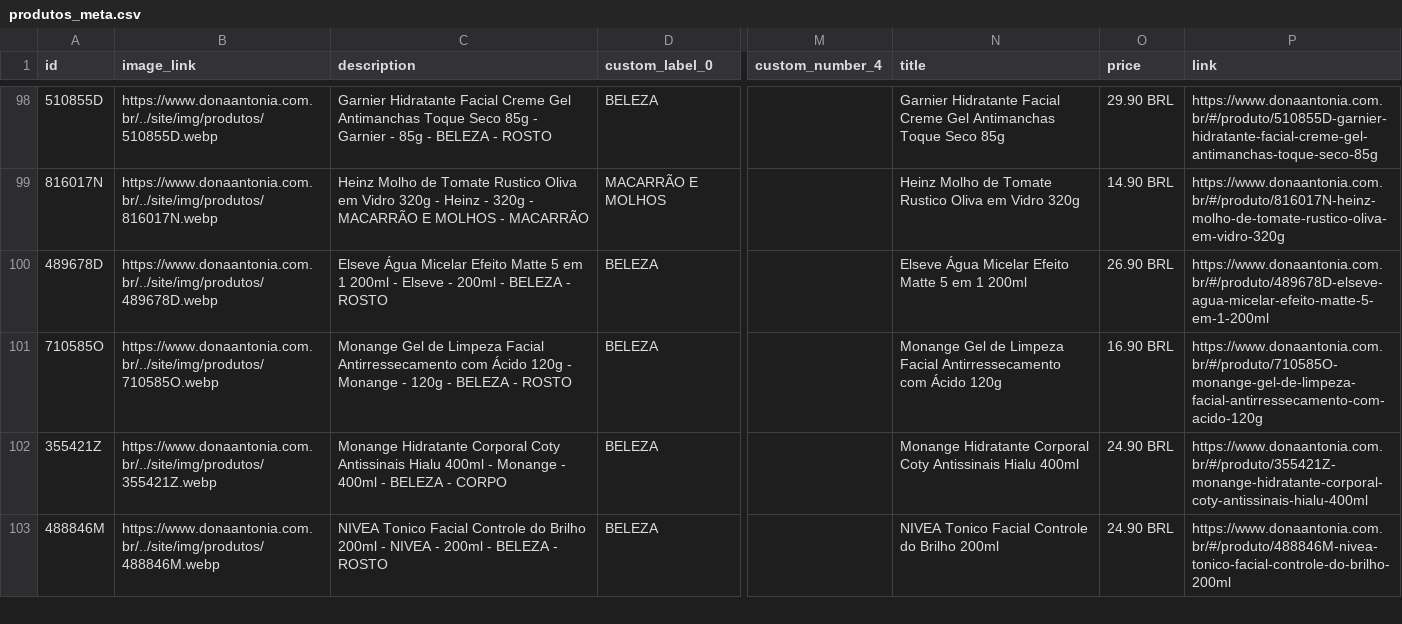
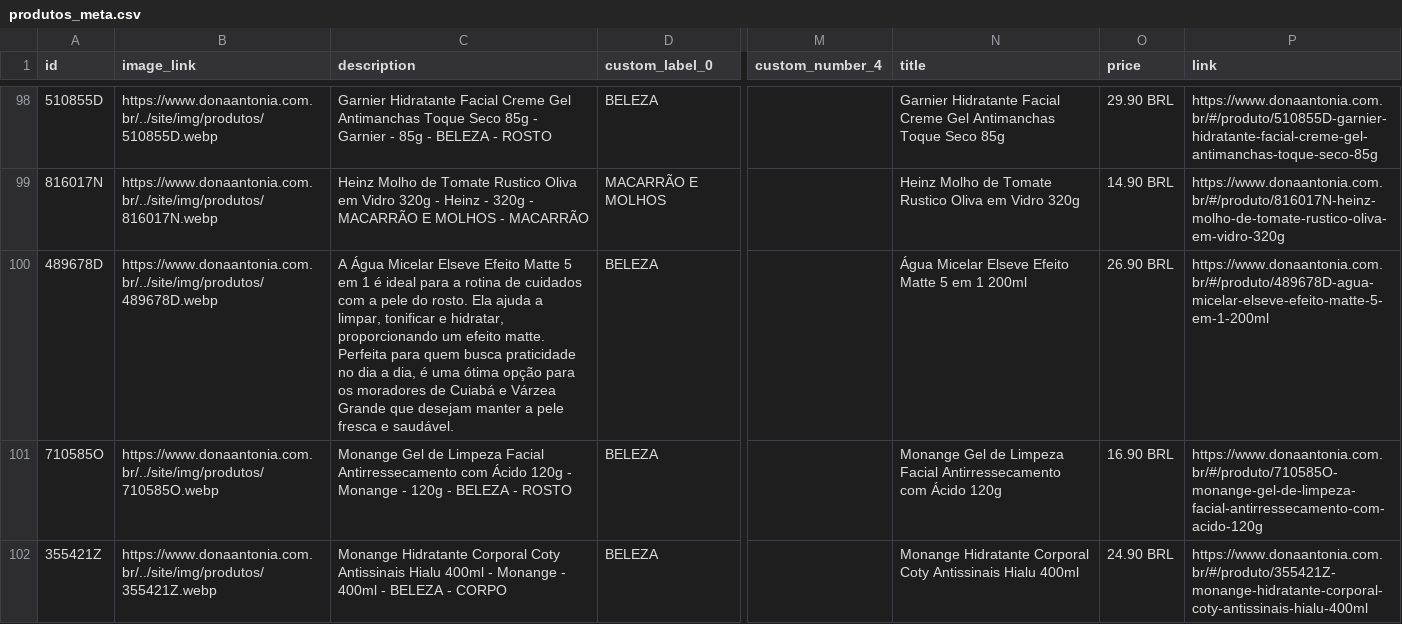
Before and after one commit to osvaldosereia/SUCEDOAN12, a CSV file: site/produtos_meta.csv, drawn as a sheet; only a part is shown, gaps mark what is left out; the shorter side is filled out with more unchanged rows; the diff covers the shown part only; the diff names each change by its address in the sheet, - before the commit and + after, or states it on an @@ line.

Commit message:
Atualiza produtos_meta.csv (Meta) pelo admin Dona Antônia

```diff
--- a/site/produtos_meta.csv
+++ b/site/produtos_meta.csv
-C100 (description): Elseve Água Micelar Efeito Matte 5 em 1 200ml - Elseve - 200ml - BELEZA - ROSTO
+C100 (description): A Água Micelar Elseve Efeito Matte 5 em 1 é ideal para a rotina de cuidados com a pele do rosto. Ela ajuda a limpar, tonificar e hidratar, proporcionando um efeito matte. Perfeita para quem busca praticidade no dia a dia, é uma ótima opção para os moradores de Cuiabá e Várzea Grande que desejam manter a pele fresca e saudável.
-N100 (title): Elseve Água Micelar Efeito Matte 5 em 1 200ml
+N100 (title): Água Micelar Elseve Efeito Matte 5 em 1 200ml
-P100 (link): https://www.donaantonia.com.br/#/produto/489678D-elseve-agua-micelar-efeito-matte-5-em-1-200ml
+P100 (link): https://www.donaantonia.com.br/#/produto/489678D-agua-micelar-elseve-efeito-matte-5-em-1-200ml
```
Also changed, not shown: 30 edited cells elsewhere in this file.
